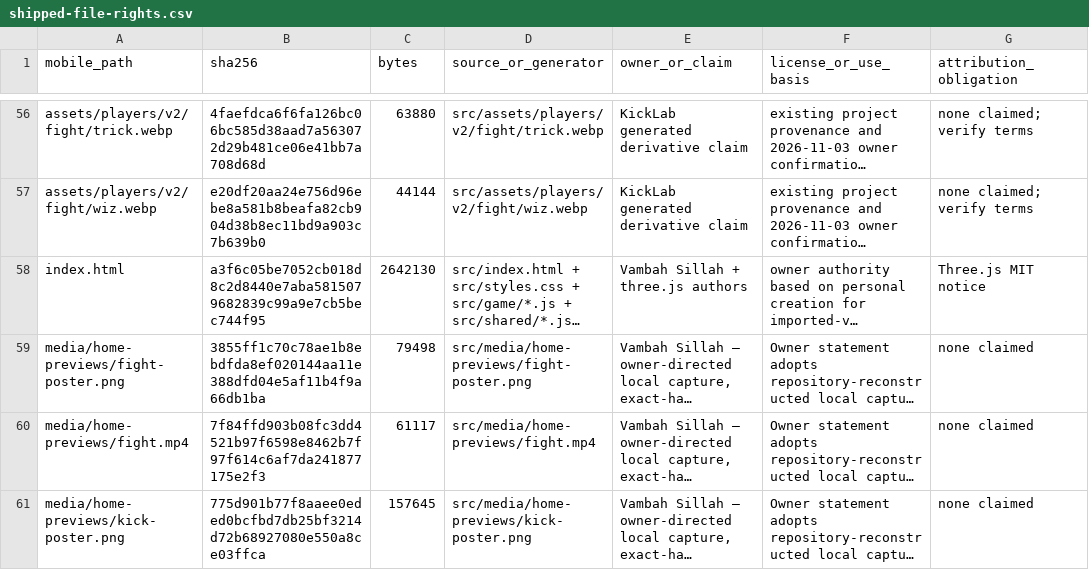
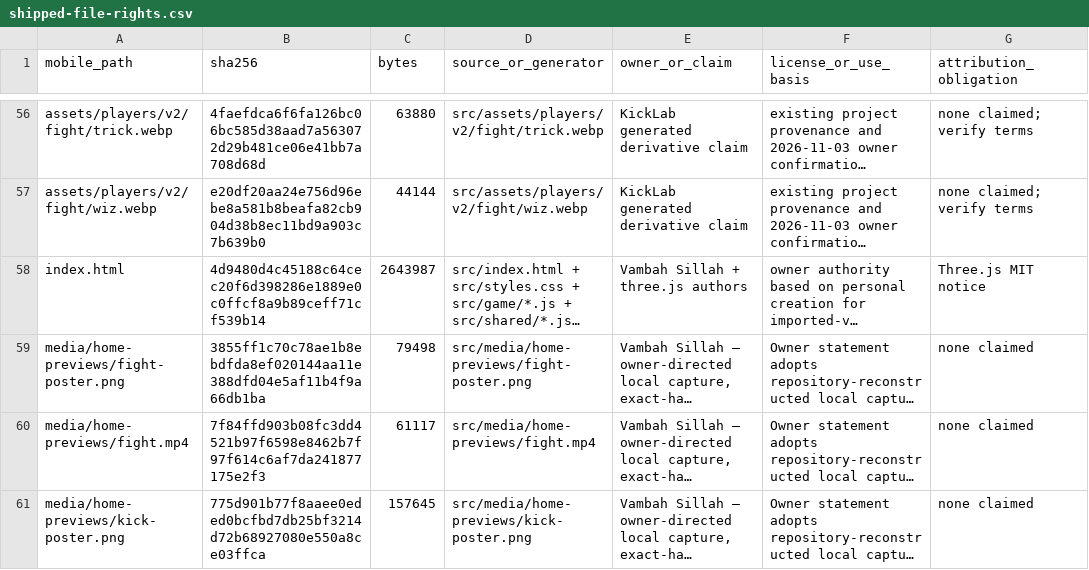
Before and after one commit to vsillah/KickLab, a CSV file: docs/release/shipped-file-rights.csv, drawn as a sheet; only a part is shown, gaps mark what is left out; long unchanged cells end in …; the diff names each change by its address in the sheet, - before the commit and + after, or states it on an @@ line.

```diff
--- a/docs/release/shipped-file-rights.csv
+++ b/docs/release/shipped-file-rights.csv
-B58 (sha256): a3f6c05be7052cb018d8c2d8440e7aba5815079682839c99a9e7cb5bec744f95
+B58 (sha256): 4d9480d4c45188c64cec20f6d398286e1889e0c0ffcf8a9b89ceff71cf539b14
-C58 (bytes): 2642130
+C58 (bytes): 2643987
```
Also changed, not shown: docs/release/rights-action-map.csv, 5 other files.
